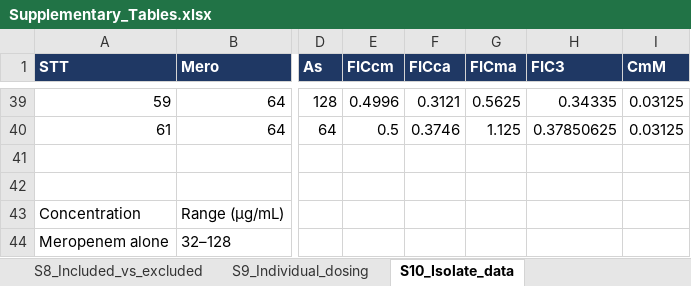
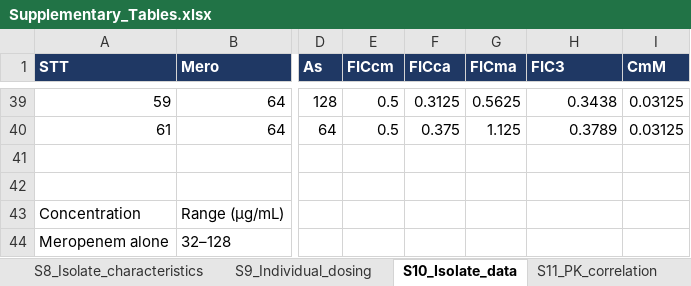
Before and after one commit to lamkienthanh92/crabpkpd, an Excel workbook: docs/Supplementary_Tables.xlsx, sheet S10_Isolate_data, drawn as a sheet; only a part is shown, gaps mark what is left out; values as stored, in another font and other column widths than the file's, no borders; the diff covers the shown part only; the diff names each change by its address in the sheet, - before the commit and + after, or states it on an @@ line.

```diff
--- a/docs/Supplementary_Tables.xlsx (sheet S10_Isolate_data)
+++ b/docs/Supplementary_Tables.xlsx (sheet S10_Isolate_data)
-sheet tab: S8_Included_vs_excluded
+sheet tab: S8_Isolate_characteristics
+sheet tab: S11_PK_correlation
-E39 (FICcm): 0.4996
+E39 (FICcm): 0.5
-F39 (FICca): 0.3121
+F39 (FICca): 0.3125
-H39 (FIC3): 0.34335
+H39 (FIC3): 0.3438
-F40 (FICca): 0.3746
+F40 (FICca): 0.375
-H40 (FIC3): 0.37850625
+H40 (FIC3): 0.3789
```
Also changed, not shown: 68 edited cells elsewhere in this sheet, sheet S9_Individual_dosing, sheet S6_Penetration_ratios, sheet S2_Verification, sheet S3_Dose_rules, sheet S8_Isolate_characteristics, sheet README, 1 more sheet, 8 other files.
